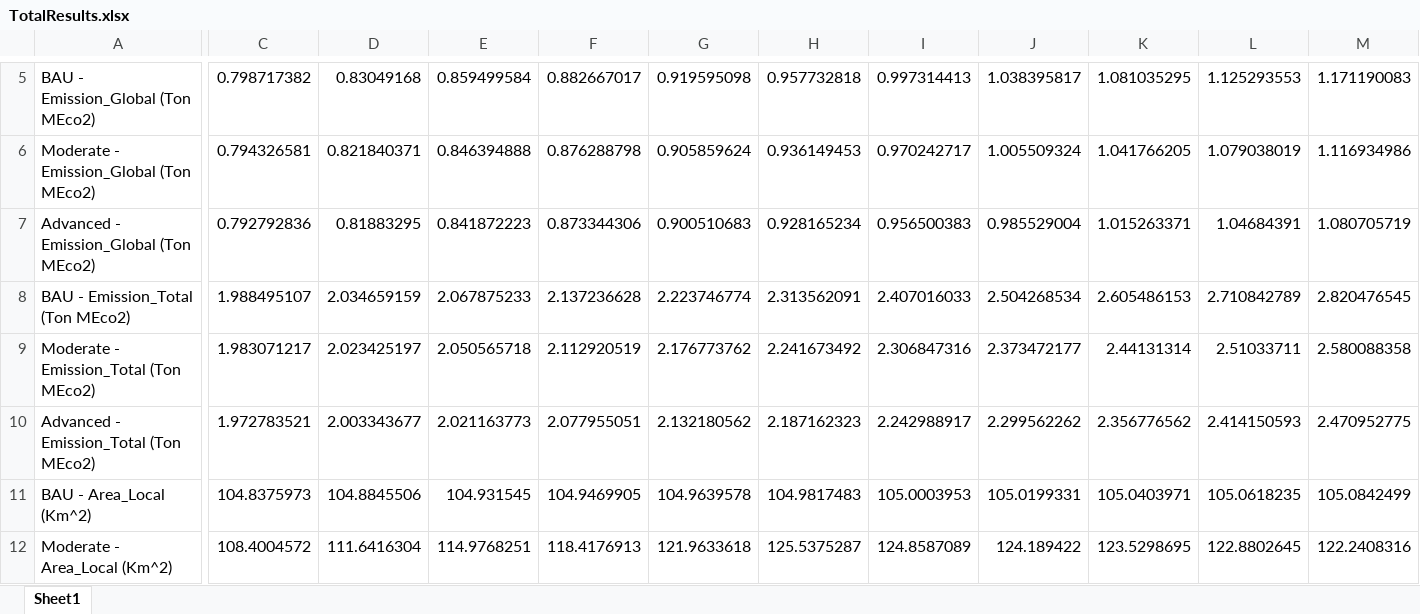
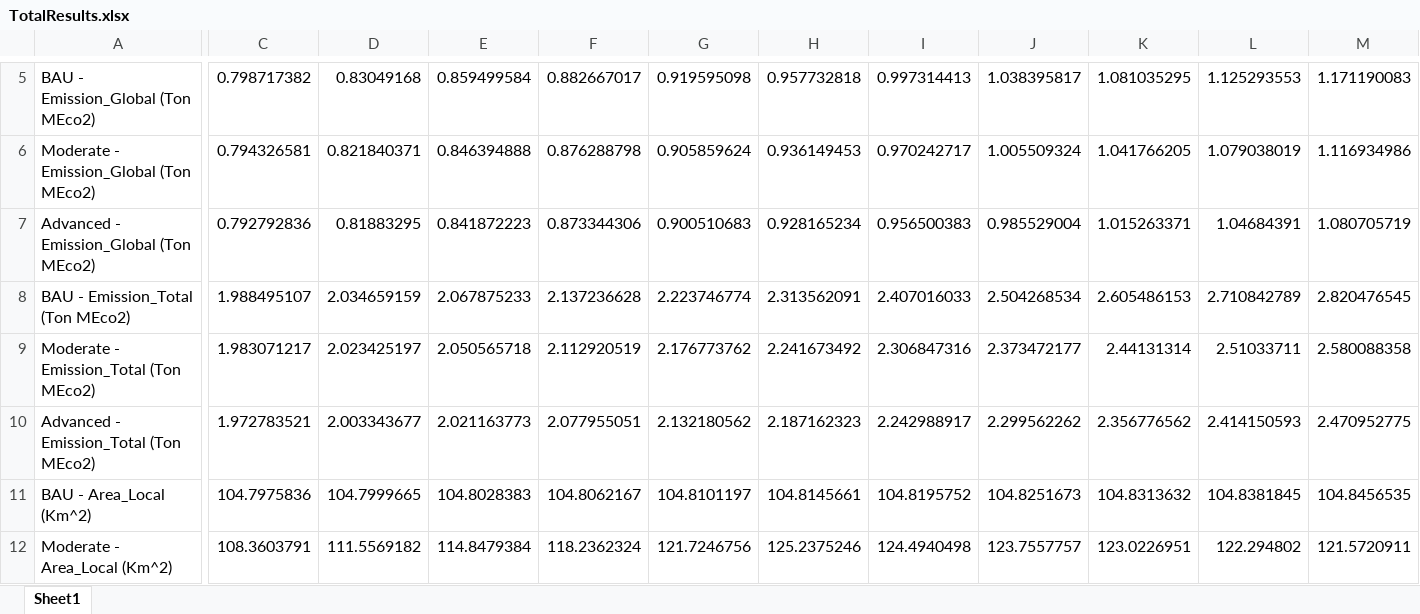
Before and after one commit to LidorTzur/NewVersionCities_Partial, an Excel workbook: TotalResults.xlsx, sheet Sheet1, drawn as a sheet; only a part is shown, gaps mark what is left out; values as stored, in another font and other column widths than the file's, no borders; the diff covers the shown part only; the diff names each change by its address in the sheet, - before the commit and + after, or states it on an @@ line.

```diff
--- a/TotalResults.xlsx (sheet Sheet1)
+++ b/TotalResults.xlsx (sheet Sheet1)
-C11: 104.8375973
+C11: 104.7975836
-D11: 104.8845506
+D11: 104.7999665
-E11: 104.931545
+E11: 104.8028383
-F11: 104.9469905
+F11: 104.8062167
-G11: 104.9639578
+G11: 104.8101197
-H11: 104.9817483
+H11: 104.8145661
-I11: 105.0003953
+I11: 104.8195752
-J11: 105.0199331
+J11: 104.8251673
-K11: 105.0403971
+K11: 104.8313632
-L11: 105.0618235
+L11: 104.8381845
-M11: 105.0842499
+M11: 104.8456535
-C12: 108.4004572
+C12: 108.3603791
-D12: 111.6416304
+D12: 111.5569182
-E12: 114.9768251
+E12: 114.8479384
-F12: 118.4176913
+F12: 118.2362324
-G12: 121.9633618
+G12: 121.7246756
-H12: 125.5375287
+H12: 125.2375246
-I12: 124.8587089
+I12: 124.4940498
-J12: 124.189422
+J12: 123.7557757
-K12: 123.5298695
+K12: 123.0226951
-L12: 122.8802645
+L12: 122.294802
-M12: 122.2408316
+M12: 121.5720911
```
Also changed, not shown: 164 edited cells elsewhere in this sheet, Data/Data.xlsx, 11 other files.
